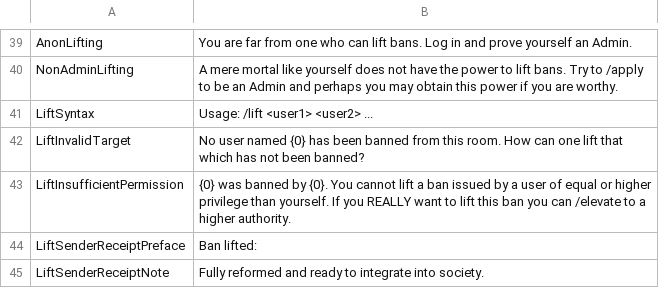
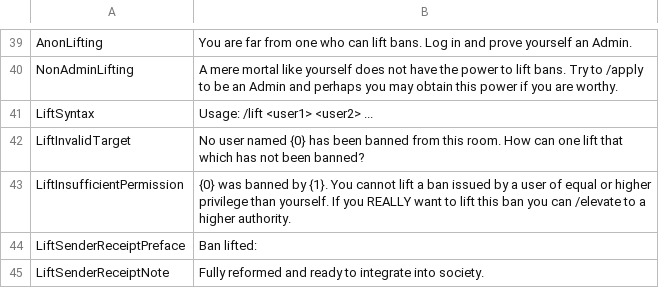
Before and after one commit to KenjiTakahashi-Rial/OBChat, a CSV file: OBChat/OB/strings/strings.csv, drawn as a sheet; only a part is shown, gaps mark what is left out.

Commit message:
Fixed StringId.LiftInsufficientPermission formatting error

```diff
--- a/OBChat/OB/strings/strings.csv
+++ b/OBChat/OB/strings/strings.csv
@@ -42,3 +42,3 @@ LiftSyntax,Usage: /lift <user1> <user2> ...
 LiftInvalidTarget,No user named {0} has been banned from this room. How can one lift that which has not been banned?
-LiftInsufficientPermission,{0} was banned by {0}. You cannot lift a ban issued by a user of equal or higher privilege than yourself. If you REALLY want to lift this ban you can /elevate to a higher authority.
+LiftInsufficientPermission,{0} was banned by {1}. You cannot lift a ban issued by a user of equal or higher privilege than yourself. If you REALLY want to lift this ban you can /elevate to a higher authority.
 LiftSenderReceiptPreface,Ban lifted:
```
Also changed, not shown: 1 other file.
